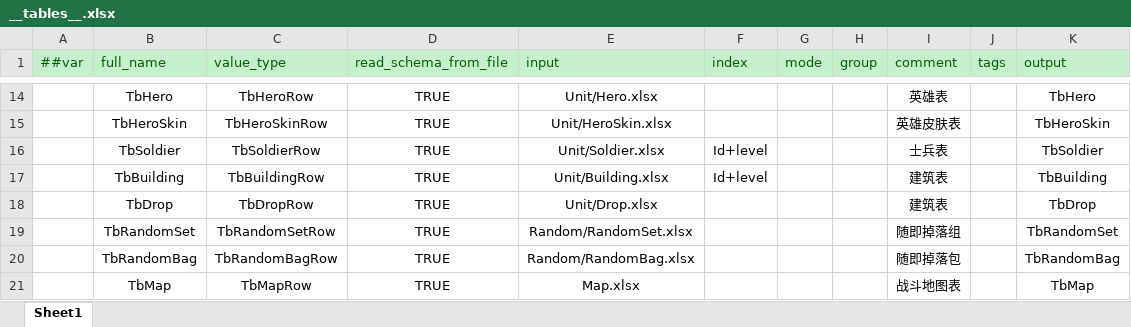
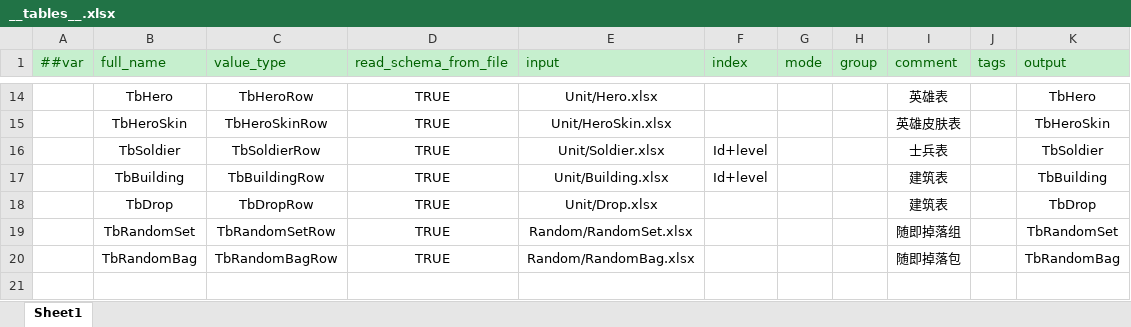
Before and after one commit to alsostone/com.stone.et8, an Excel workbook: Unity/Assets/Config/Excel/Datas/__tables__.xlsx, sheet Sheet1, drawn as a sheet; only a part is shown, gaps mark what is left out; values as stored, in another font and other column widths than the file's, no borders; the diff names each change by its address in the sheet, - before the commit and + after, or states it on an @@ line.

```diff
--- a/Unity/Assets/Config/Excel/Datas/__tables__.xlsx (sheet Sheet1)
+++ b/Unity/Assets/Config/Excel/Datas/__tables__.xlsx (sheet Sheet1)
-row 21:  | TbMap | TbMapRow | TRUE | Map.xlsx |  |  |  | 战斗地图表 |  | TbMap
```
Also changed, not shown: 20 other files.
